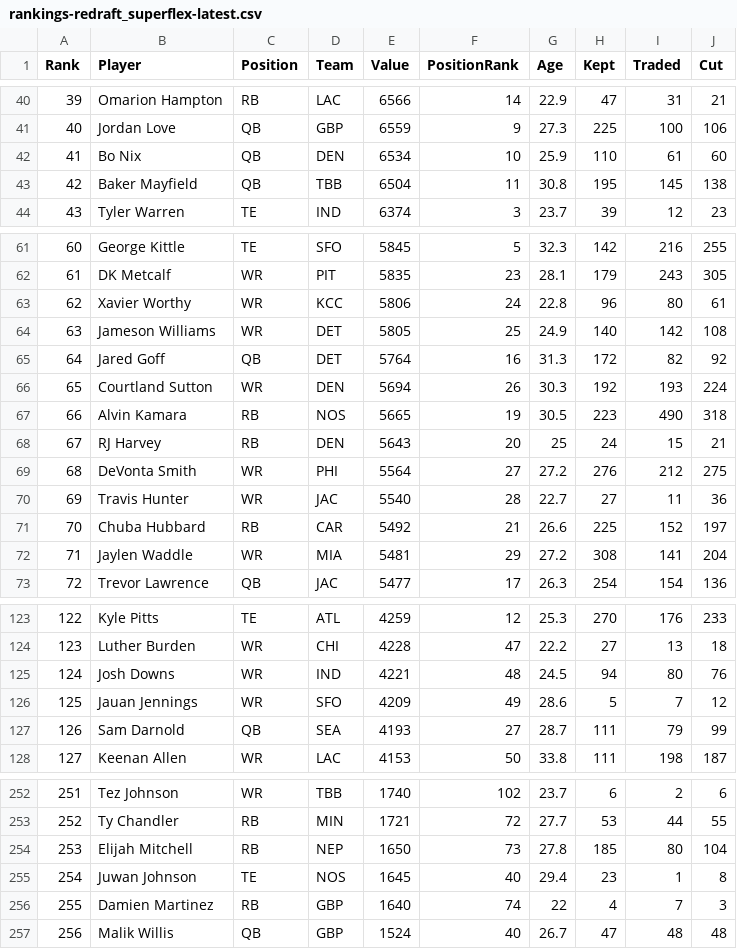
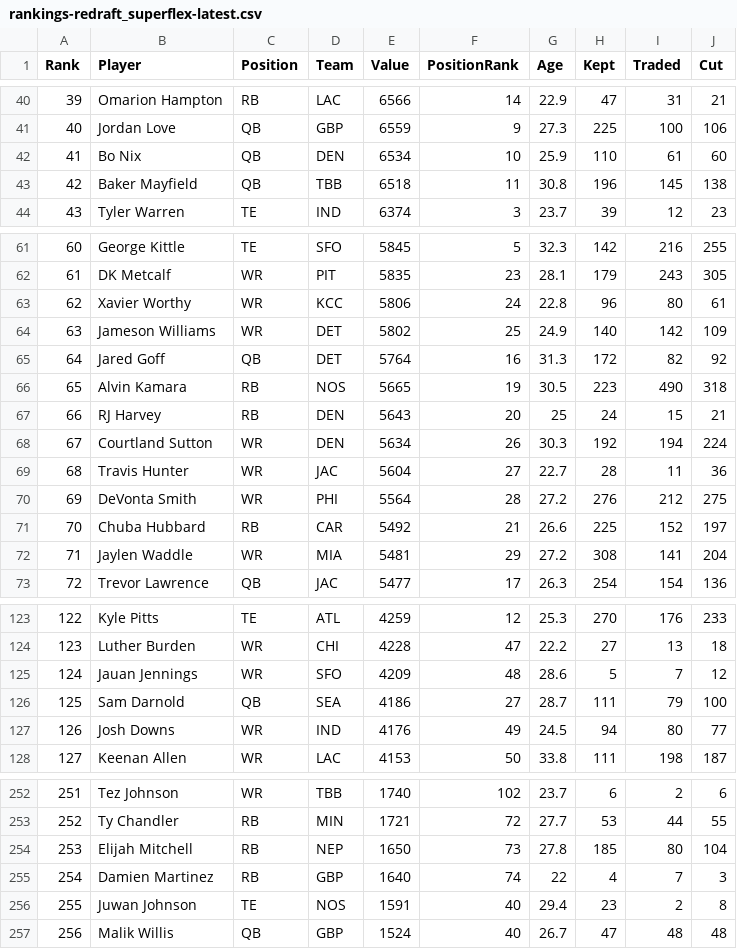
Before and after one commit to Louieza23/draft-compass-rankings, a CSV file: data/processed/ktc/rankings-redraft_superflex-latest.csv, drawn as a sheet; only a part is shown, gaps mark what is left out; removed rows and columns are numbered as before the commit, all else as after; the diff names each change by its address in the sheet, - before the commit and + after, or states it on an @@ line.

```diff
--- a/data/processed/ktc/rankings-redraft_superflex-latest.csv
+++ b/data/processed/ktc/rankings-redraft_superflex-latest.csv
-E43 (Value): 6504
+E43 (Value): 6518
-H43 (Kept): 195
+H43 (Kept): 196
-E64 (Value): 5805
+E64 (Value): 5802
-J64 (Cut): 108
+J64 (Cut): 109
-row 66: 65 | Courtland Sutton | WR | DEN | 5694 | 26 | 30.3 | 192 | 193 | 224
@@ column A (Rank) renumbered between rows 66 and 255 @@
+row 68: 67 | Courtland Sutton | WR | DEN | 5634 | 26 | 30.3 | 192 | 194 | 224
+row 69: 68 | Travis Hunter | WR | JAC | 5604 | 27 | 22.7 | 28 | 11 | 36
-F70 (PositionRank): 27
+F70 (PositionRank): 28
-row 70: 69 | Travis Hunter | WR | JAC | 5540 | 28 | 22.7 | 27 | 11 | 36
-row 125: 124 | Josh Downs | WR | IND | 4221 | 48 | 24.5 | 94 | 80 | 76
-F125 (PositionRank): 49
+F125 (PositionRank): 48
-E126 (Value): 4193
+E126 (Value): 4186
-J126 (Cut): 99
+J126 (Cut): 100
+row 127: 126 | Josh Downs | WR | IND | 4176 | 49 | 24.5 | 94 | 80 | 77
-row 255: 254 | Juwan Johnson | TE | NOS | 1645 | 40 | 29.4 | 23 | 1 | 8
+row 256: 255 | Juwan Johnson | TE | NOS | 1591 | 40 | 29.4 | 23 | 2 | 8
```
Also changed, not shown: data/processed/fantasycalc/rankings-dynasty_1qb-latest.csv, data/processed/fantasycalc/rankings-dynasty_2qb-latest.csv, 29 other files.
